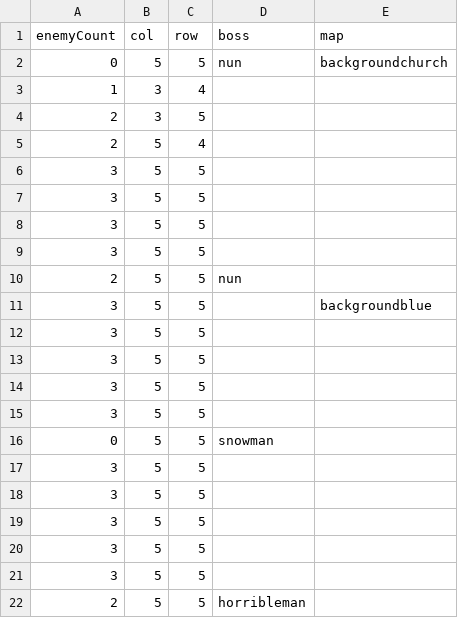
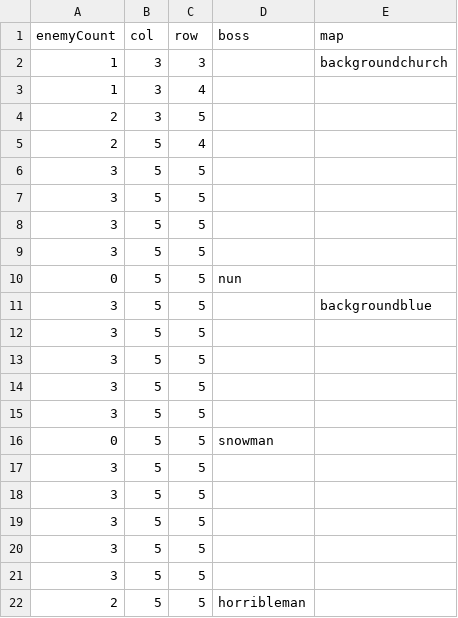
Before and after one commit to shshwdr/christmasLightRing, a CSV file: Assets/Resources/csv/level.csv, drawn as a sheet.

```diff
--- a/Assets/Resources/csv/level.csv
+++ b/Assets/Resources/csv/level.csv
@@ -1,3 +1,3 @@
 enemyCount,col,row,boss,map
-0,5,5,nun,backgroundchurch
+1,3,3,,backgroundchurch
 1,3,4,,
@@ -9,3 +9,3 @@
 3,5,5,,
-2,5,5,nun,
+0,5,5,nun,
 3,5,5,,backgroundblue
```
Also changed, not shown: Assets/Resources/csv/card.csv, Assets/Resources/csv/upgrade.csv, 18 other files.
